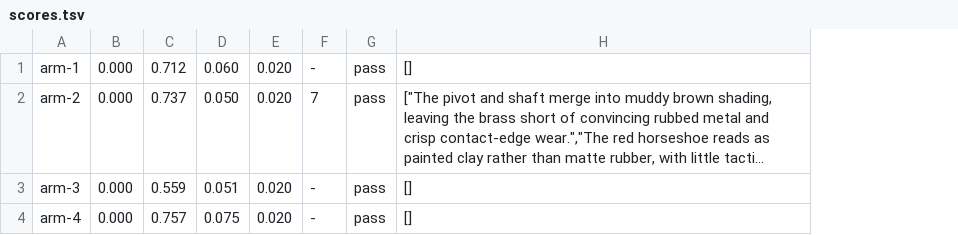
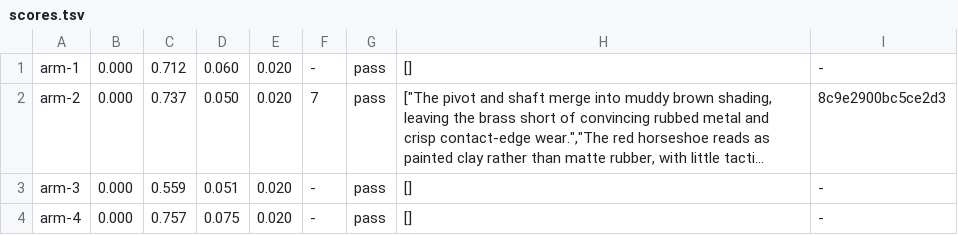
Before and after one commit to bddap-bot/ziral, a TSV file: art/machines/arm/scores.tsv, drawn as a sheet; long unchanged cells end in …; the diff names each change by its address in the sheet, - before the commit and + after, or states it on an @@ line.

Commit message:
Keep the best candidate of every paint round
Round r paints candidates (r-1)*count+1..=r*count into the one candidates/
directory, and only when none of them exist; nothing is wiped between
rounds, and after the third round the keep is the best measured-pass critic
score over every candidate on disk, ties to the lowest index. prompt.txt
stays the first round's prompt and the key; each round writes the prompt it
paints with to candidates/round-r.txt before its first paint.

The critic's trust moves from the manifest's judged key to each scores.tsv
row: a row carries the hash of the rubric and its candidate's bytes, and a
score is reused only when that hash matches, before the measured rules are
read. The manifest key is deleted; the shipped rows are migrated with their
hashes and each shipped machine gets its round-1.txt.

Mutations the tests catch: keeping the last round's best (kept index);
ties to the highest index (the all-6 run); writing the round file on a
round already on disk (the hand-pick's round-3.txt); reusing a score
without checking its hash (the changed-rubric count); never reusing one
(the unchanged-run count); a stale hash or a missing round file on a
shipped keep (the shipped test).

```diff
--- a/art/machines/arm/scores.tsv
+++ b/art/machines/arm/scores.tsv
+column I, rows 1-4: - | 8c9e2900bc5ce2d3 | - | -
```
Also changed, not shown: art/machines/bonder/scores.tsv, art/machines/converter-amber/scores.tsv, 21 other files.
